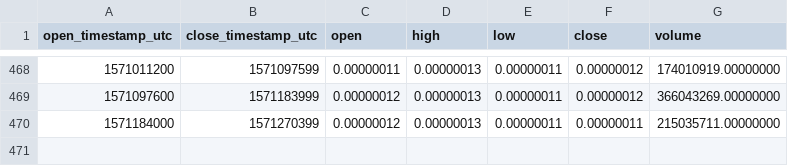
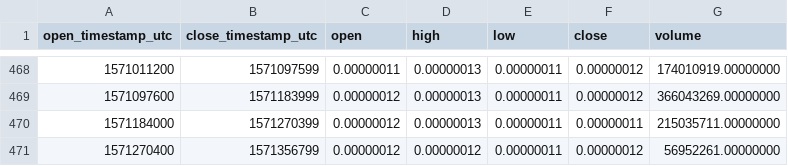
Before and after one commit to cryptobigbro/binance-MFTBTC, a CSV file: binance-MFTBTC-1d.csv, drawn as a sheet; only a part is shown, gaps mark what is left out; the diff names each change by its address in the sheet, - before the commit and + after, or states it on an @@ line.

```diff
--- a/binance-MFTBTC-1d.csv
+++ b/binance-MFTBTC-1d.csv
+row 471: 1571270400 | 1571356799 | 0.00000012 | 0.00000012 | 0.00000011 | 0.00000012 | 56952261.00000000
```
Also changed, not shown: binance-MFTBTC-1h.csv.
